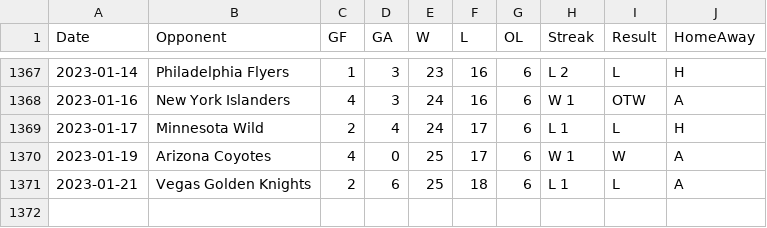
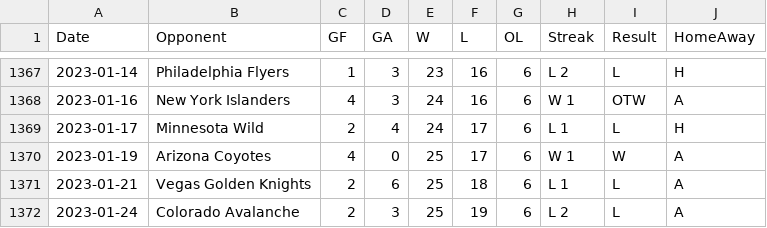
Before and after one commit to jeffreyz374/Ovi-Gretzky-Comparison-Project, a CSV file: Data/ovi-potential-games.csv, drawn as a sheet; only a part is shown, gaps mark what is left out.

```diff
--- a/Data/ovi-potential-games.csv
+++ b/Data/ovi-potential-games.csv
@@ -1371 +1371,2 @@
 2023-01-21,"Vegas Golden Knights",2,6,25,18,6,"L 1","L","A"
+2023-01-24,"Colorado Avalanche",2,3,25,19,6,"L 2","L","A"
```
Also changed, not shown: Data/ovi-data.csv.
